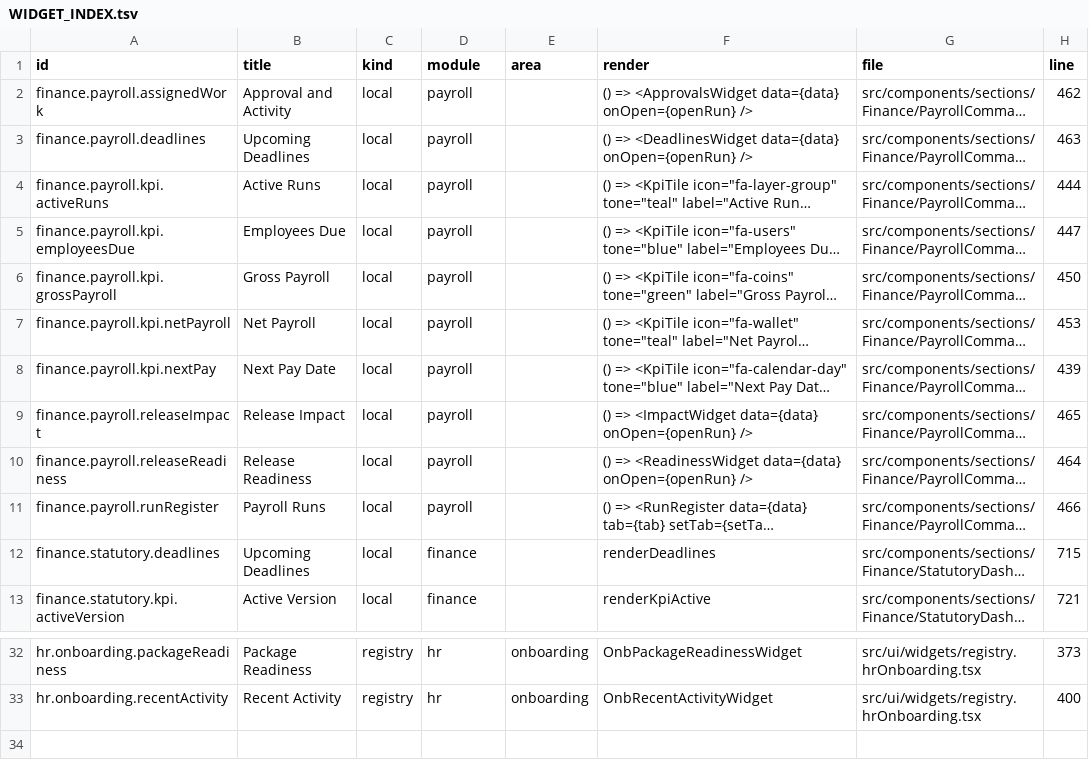
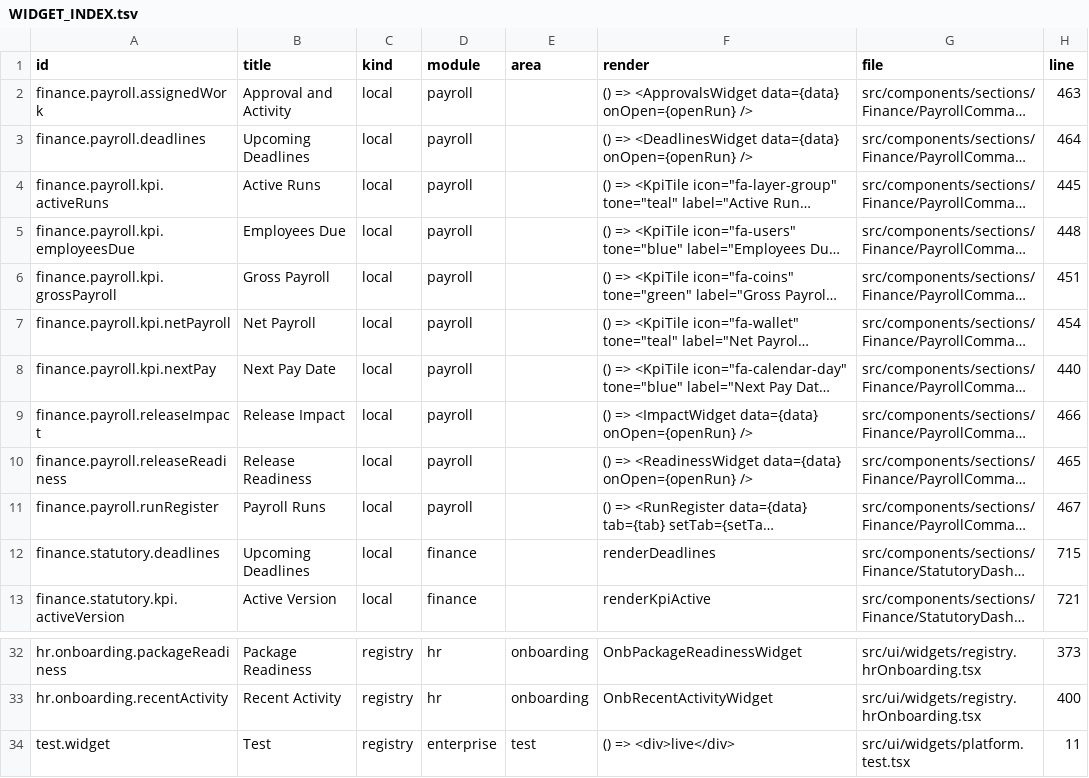
Before and after one commit to storesmarthaven-source/Siommac, a TSV file: docs/generated/WIDGET_INDEX.tsv, drawn as a sheet; only a part is shown, gaps mark what is left out; long unchanged cells end in …; the diff names each change by its address in the sheet, - before the commit and + after, or states it on an @@ line.

```diff
--- a/docs/generated/WIDGET_INDEX.tsv
+++ b/docs/generated/WIDGET_INDEX.tsv
-H2 (line): 462
+H2 (line): 463
-H3 (line): 463
+H3 (line): 464
-H4 (line): 444
+H4 (line): 445
-H5 (line): 447
+H5 (line): 448
-H6 (line): 450
+H6 (line): 451
-H7 (line): 453
+H7 (line): 454
-H8 (line): 439
+H8 (line): 440
-H9 (line): 465
+H9 (line): 466
-H10 (line): 464
+H10 (line): 465
-H11 (line): 466
+H11 (line): 467
+row 34: test.widget | Test | registry | enterprise | test | () => <div>live</div> | src/ui/widgets/platform.test.tsx | 11
```
Also changed, not shown: docs/generated/ROUTE_INDEX.tsv, docs/generated/SYMBOL_INDEX.tsv, 52 other files.
